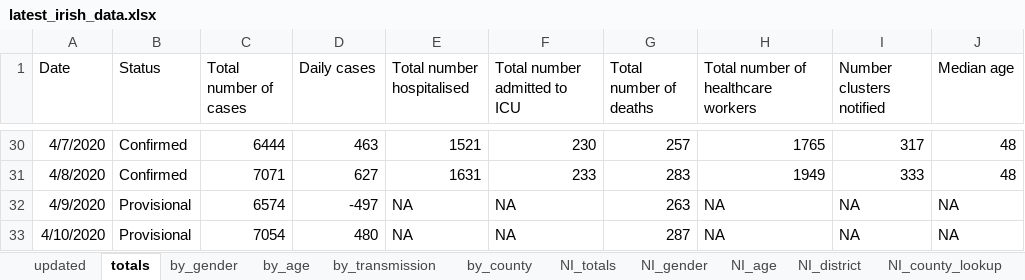
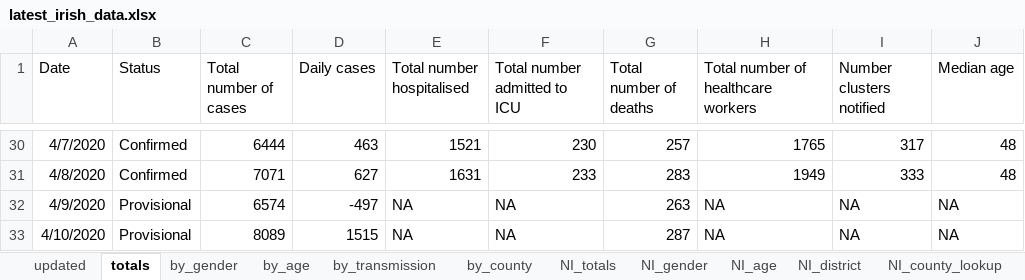
Before and after one commit to hamilton-institute/covid19ireland, an Excel workbook: shiny/covid19_hamilton/latest_irish_data.xlsx, sheet totals, drawn as a sheet; only a part is shown, gaps mark what is left out; values as stored, in another font and other column widths than the file's, no borders; the diff names each change by its address in the sheet, - before the commit and + after, or states it on an @@ line.

Commit message:
Update latest_irish_data.xlsx

```diff
--- a/shiny/covid19_hamilton/latest_irish_data.xlsx (sheet totals)
+++ b/shiny/covid19_hamilton/latest_irish_data.xlsx (sheet totals)
-C33 (Total number of cases): 7054
+C33 (Total number of cases): 8089
-D33 (Daily cases): 480
+D33 (Daily cases): 1515
```
Also changed, not shown: sheet updated.
